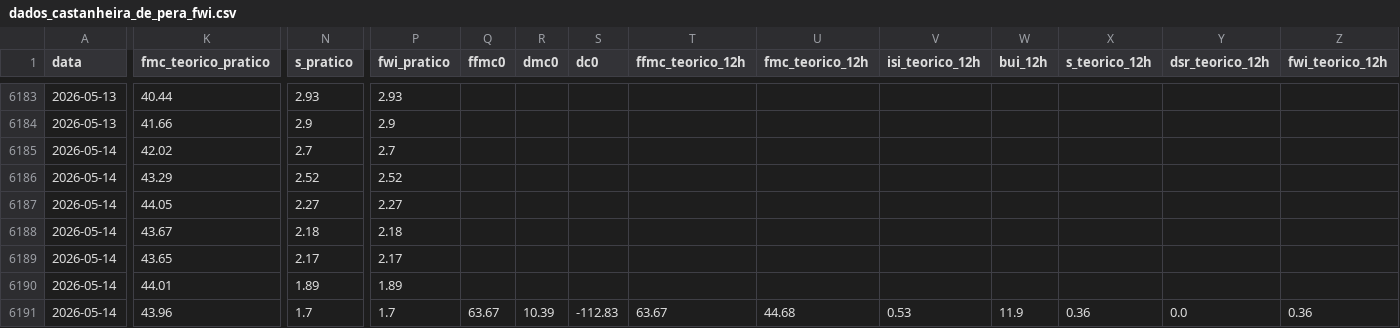
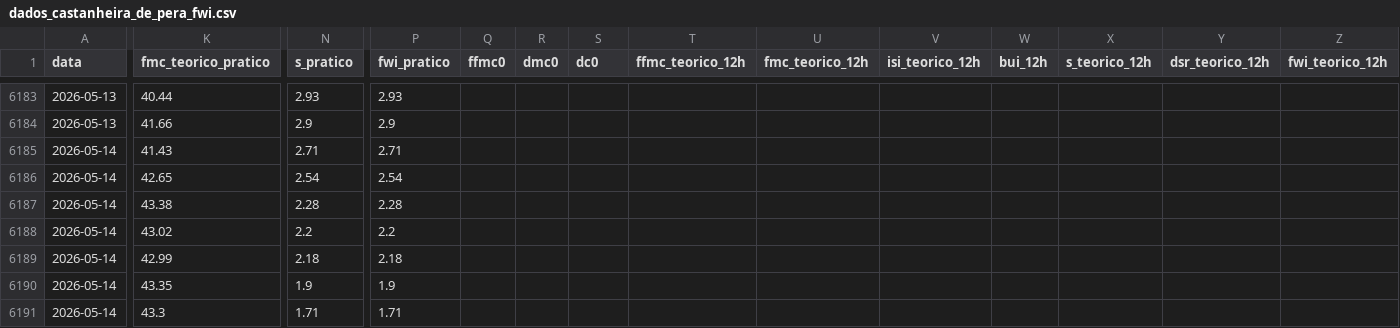
Before and after one commit to 23657/fwi-pipeline-ipt, a CSV file: dados_castanheira_de_pera_fwi.csv, drawn as a sheet; only a part is shown, gaps mark what is left out; the diff covers the shown part only; the diff names each change by its address in the sheet, - before the commit and + after, or states it on an @@ line.

```diff
--- a/dados_castanheira_de_pera_fwi.csv
+++ b/dados_castanheira_de_pera_fwi.csv
-K6185 (fmc_teorico_pratico): 42.02
+K6185 (fmc_teorico_pratico): 41.43
-N6185 (s_pratico): 2.7
+N6185 (s_pratico): 2.71
-P6185 (fwi_pratico): 2.7
+P6185 (fwi_pratico): 2.71
-K6186 (fmc_teorico_pratico): 43.29
+K6186 (fmc_teorico_pratico): 42.65
-N6186 (s_pratico): 2.52
+N6186 (s_pratico): 2.54
-P6186 (fwi_pratico): 2.52
+P6186 (fwi_pratico): 2.54
-K6187 (fmc_teorico_pratico): 44.05
+K6187 (fmc_teorico_pratico): 43.38
-N6187 (s_pratico): 2.27
+N6187 (s_pratico): 2.28
-P6187 (fwi_pratico): 2.27
+P6187 (fwi_pratico): 2.28
-K6188 (fmc_teorico_pratico): 43.67
+K6188 (fmc_teorico_pratico): 43.02
-N6188 (s_pratico): 2.18
+N6188 (s_pratico): 2.2
-P6188 (fwi_pratico): 2.18
+P6188 (fwi_pratico): 2.2
-K6189 (fmc_teorico_pratico): 43.65
+K6189 (fmc_teorico_pratico): 42.99
-N6189 (s_pratico): 2.17
+N6189 (s_pratico): 2.18
-P6189 (fwi_pratico): 2.17
+P6189 (fwi_pratico): 2.18
-K6190 (fmc_teorico_pratico): 44.01
+K6190 (fmc_teorico_pratico): 43.35
-N6190 (s_pratico): 1.89
+N6190 (s_pratico): 1.9
-P6190 (fwi_pratico): 1.89
+P6190 (fwi_pratico): 1.9
-K6191 (fmc_teorico_pratico): 43.96
+K6191 (fmc_teorico_pratico): 43.3
-N6191 (s_pratico): 1.7
+N6191 (s_pratico): 1.71
-P6191 (fwi_pratico): 1.7
+P6191 (fwi_pratico): 1.71
-Q6191 (ffmc0): 63.67
+Q6191 (ffmc0): (empty)
-R6191 (dmc0): 10.39
+R6191 (dmc0): (empty)
-S6191 (dc0): -112.83
+S6191 (dc0): (empty)
-T6191 (ffmc_teorico_12h): 63.67
+T6191 (ffmc_teorico_12h): (empty)
-U6191 (fmc_teorico_12h): 44.68
+U6191 (fmc_teorico_12h): (empty)
-V6191 (isi_teorico_12h): 0.53
+V6191 (isi_teorico_12h): (empty)
-W6191 (bui_12h): 11.9
+W6191 (bui_12h): (empty)
-X6191 (s_teorico_12h): 0.36
+X6191 (s_teorico_12h): (empty)
-Y6191 (dsr_teorico_12h): 0.0
+Y6191 (dsr_teorico_12h): (empty)
-Z6191 (fwi_teorico_12h): 0.36
+Z6191 (fwi_teorico_12h): (empty)
```
Also changed, not shown: 1 added row and 1 edited cell elsewhere in this file, dados_ferreira_do_zezere_fwi.csv, dados_macao_fwi.csv, 2 other files.
